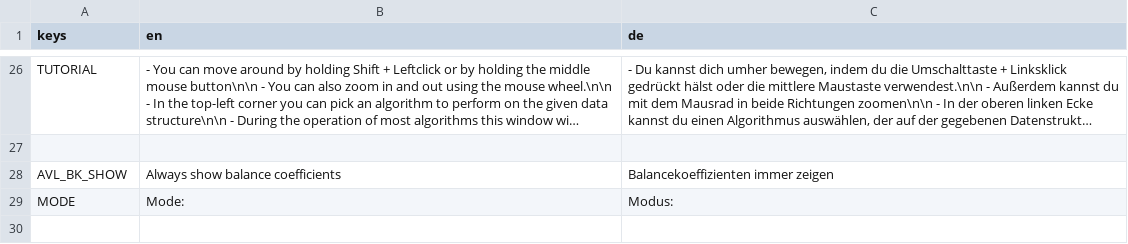
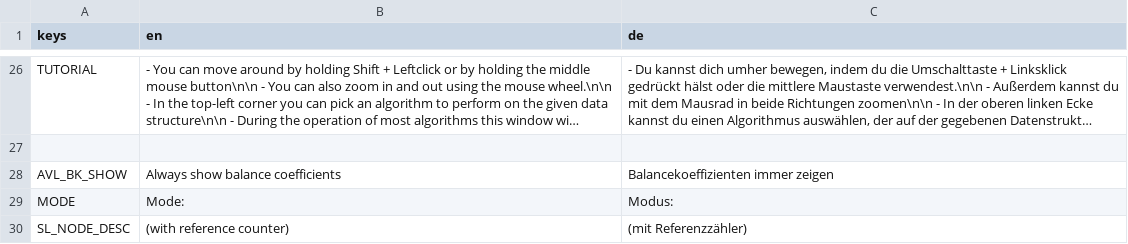
Before and after one commit to cppcake/visu_alpro, a CSV file: misc/locale/misc.csv, drawn as a sheet; only a part is shown, gaps mark what is left out; long unchanged cells end in …; the diff names each change by its address in the sheet, - before the commit and + after, or states it on an @@ line.

```diff
--- a/misc/locale/misc.csv
+++ b/misc/locale/misc.csv
+row 30: SL_NODE_DESC | (with reference counter) | (mit Referenzzähler)
```
Also changed, not shown: 2 other files.
